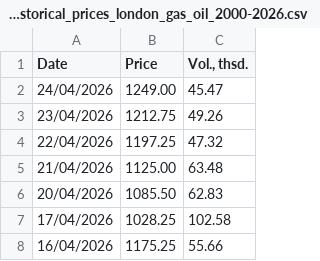
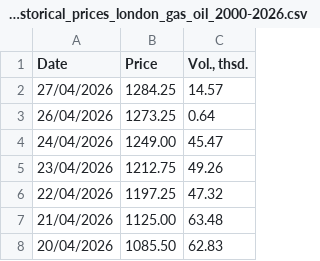
Before and after one commit to em-sig-git/investing-data-tracker-files, a CSV file: data/investing.com_historical_prices_london_gas_oil_2000-2026.csv, drawn as a sheet; only a part is shown; the shorter side is filled out with more unchanged rows.

```diff
--- a/data/investing.com_historical_prices_london_gas_oil_2000-2026.csv
+++ b/data/investing.com_historical_prices_london_gas_oil_2000-2026.csv
@@ -1,2 +1,4 @@
 Date,Price,"Vol., thsd."
+27/04/2026,1284.25,14.57
+26/04/2026,1273.25,0.64
 24/04/2026,1249.00,45.47
```
